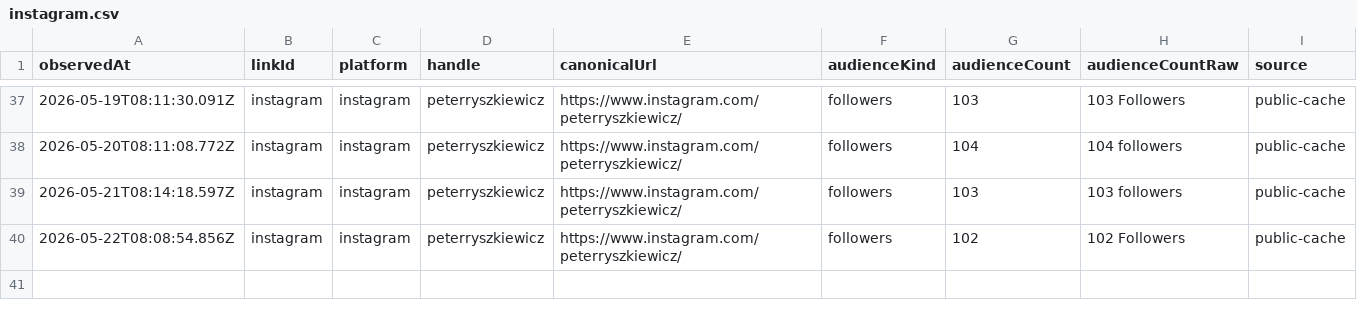
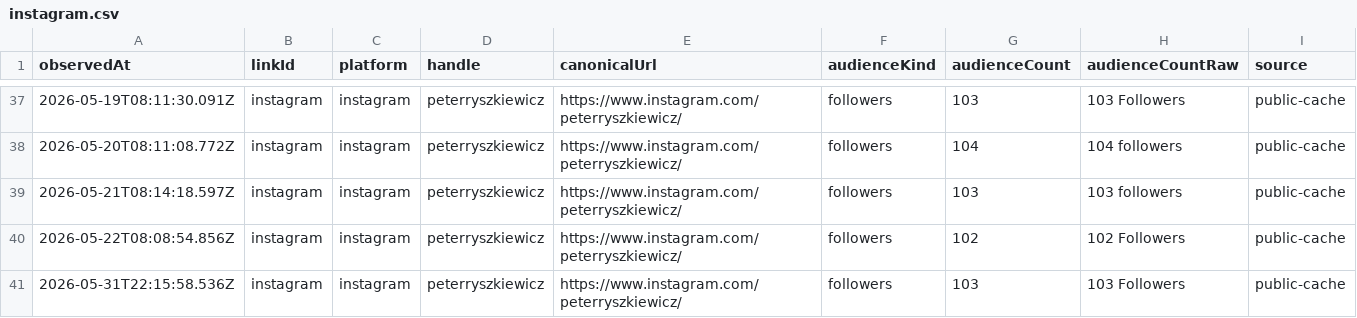
Before and after one commit to thebitcoinnova/open-links, a CSV file: public/history/followers/instagram.csv, drawn as a sheet; only a part is shown, gaps mark what is left out.

```diff
--- a/public/history/followers/instagram.csv
+++ b/public/history/followers/instagram.csv
@@ -40 +40,2 @@ observedAt,linkId,platform,handle,canonicalUrl,audienceKind,audienceCount,audien
 2026-05-22T08:08:54.856Z,instagram,instagram,peterryszkiewicz,https://www.instagram.com/peterryszkiewicz/,followers,102,102 Followers,public-cache
+2026-05-31T22:15:58.536Z,instagram,instagram,peterryszkiewicz,https://www.instagram.com/peterryszkiewicz/,followers,103,103 Followers,public-cache
```
Also changed, not shown: public/history/followers/github.csv, 5 other files.
